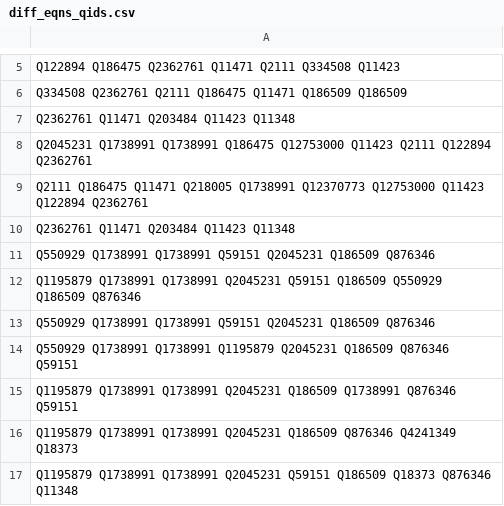
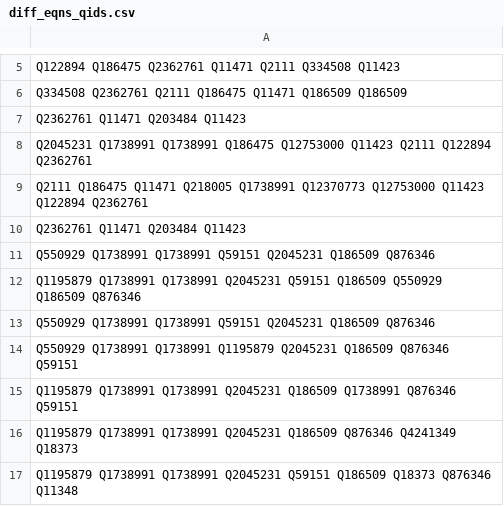
Before and after one commit to gipplab/formula-concept-retrieval, a CSV file: Formula Concept Retrieval/diff_eqns_examples/diff_eqns_qids.csv, drawn as a sheet; only a part is shown, gaps mark what is left out.

```diff
--- a/Formula Concept Retrieval/diff_eqns_examples/diff_eqns_qids.csv
+++ b/Formula Concept Retrieval/diff_eqns_examples/diff_eqns_qids.csv
@@ -6,6 +6,6 @@ Q122894 Q186475 Q2362761 Q11471 Q2111 Q334508 Q11423
 Q334508 Q2362761 Q2111 Q186475 Q11471 Q186509 Q186509
-Q2362761 Q11471 Q203484 Q11423 Q11348
+Q2362761 Q11471 Q203484 Q11423
 Q2045231 Q1738991 Q1738991 Q186475 Q12753000 Q11423 Q2111 Q122894 Q2362761
 Q2111 Q186475 Q11471 Q218005 Q1738991 Q12370773 Q12753000 Q11423 Q122894 Q2362761
-Q2362761 Q11471 Q203484 Q11423 Q11348
+Q2362761 Q11471 Q203484 Q11423
 Q550929 Q1738991 Q1738991 Q59151 Q2045231 Q186509 Q876346
```
Also changed, not shown: Formula Concept Retrieval/diff_eqns_examples/diff_eqns_content.csv, Formula Concept Retrieval/diff_eqns_examples/diff_eqns_semantics.csv, 9 other files.
